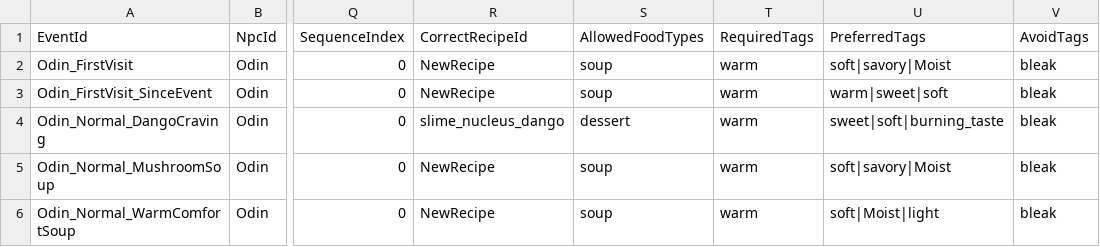
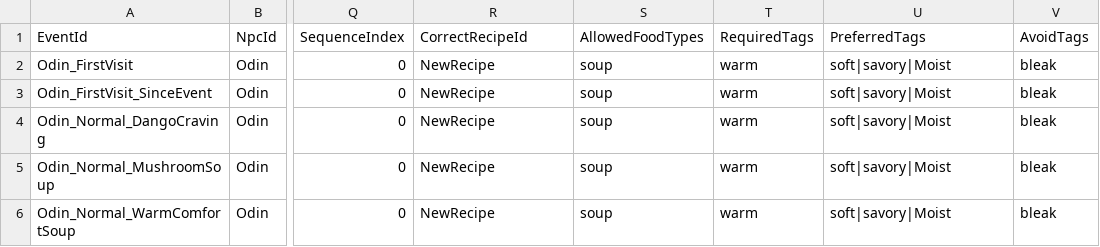
Before and after one commit to koori0831/DungeonDinner, a CSV file: Assets/Resources/NPCData/VisitEvents.csv, drawn as a sheet; only a part is shown, gaps mark what is left out; the diff names each change by its address in the sheet, - before the commit and + after, or states it on an @@ line.

```diff
--- a/Assets/Resources/NPCData/VisitEvents.csv
+++ b/Assets/Resources/NPCData/VisitEvents.csv
-U3 (PreferredTags): warm|sweet|soft
+U3 (PreferredTags): soft|savory|Moist
-R4 (CorrectRecipeId): slime_nucleus_dango
+R4 (CorrectRecipeId): NewRecipe
-S4 (AllowedFoodTypes): dessert
+S4 (AllowedFoodTypes): soup
-U4 (PreferredTags): sweet|soft|burning_taste
+U4 (PreferredTags): soft|savory|Moist
-U6 (PreferredTags): soft|Moist|light
+U6 (PreferredTags): soft|savory|Moist
```
Also changed, not shown: Assets/Resources/NPCData/DialogueLines.csv, 4 other files.
